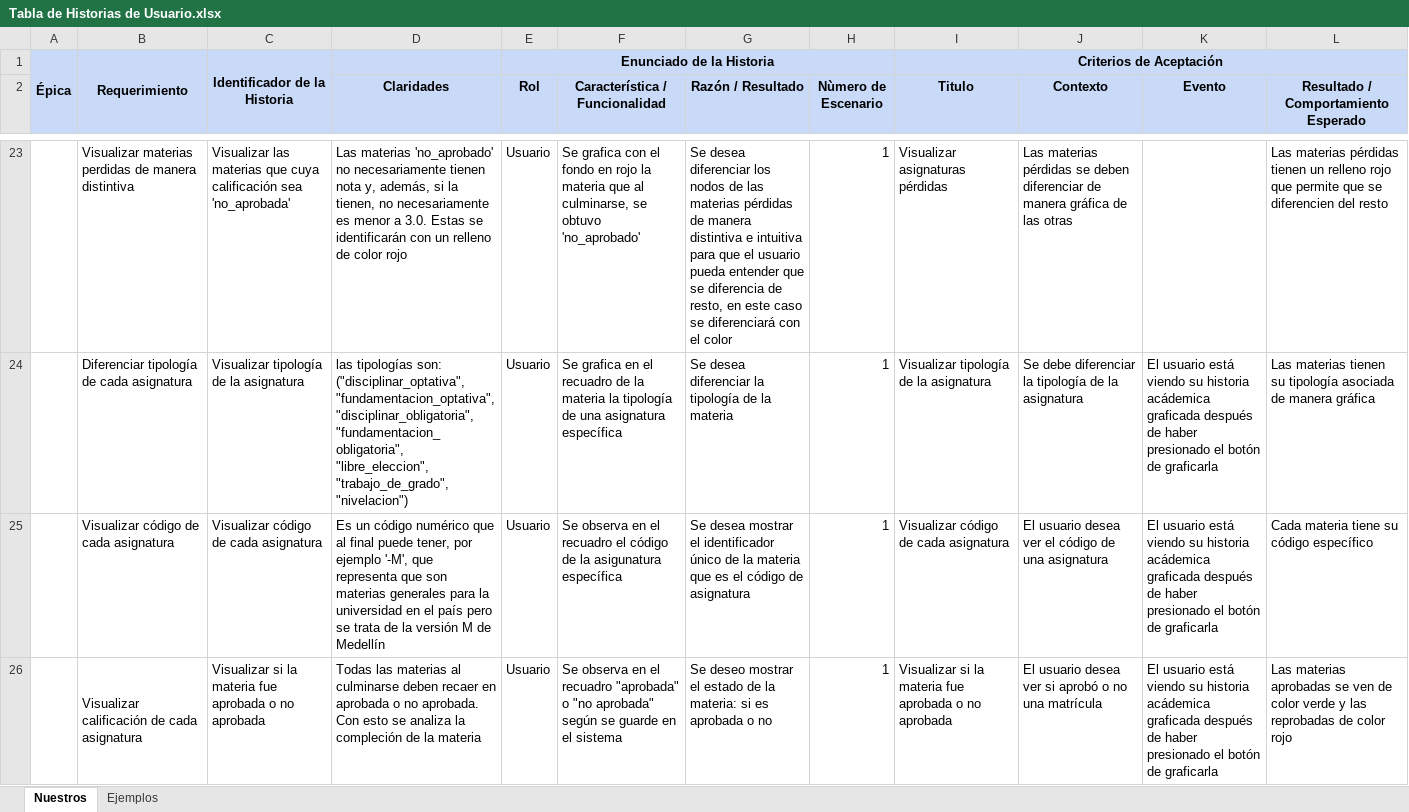
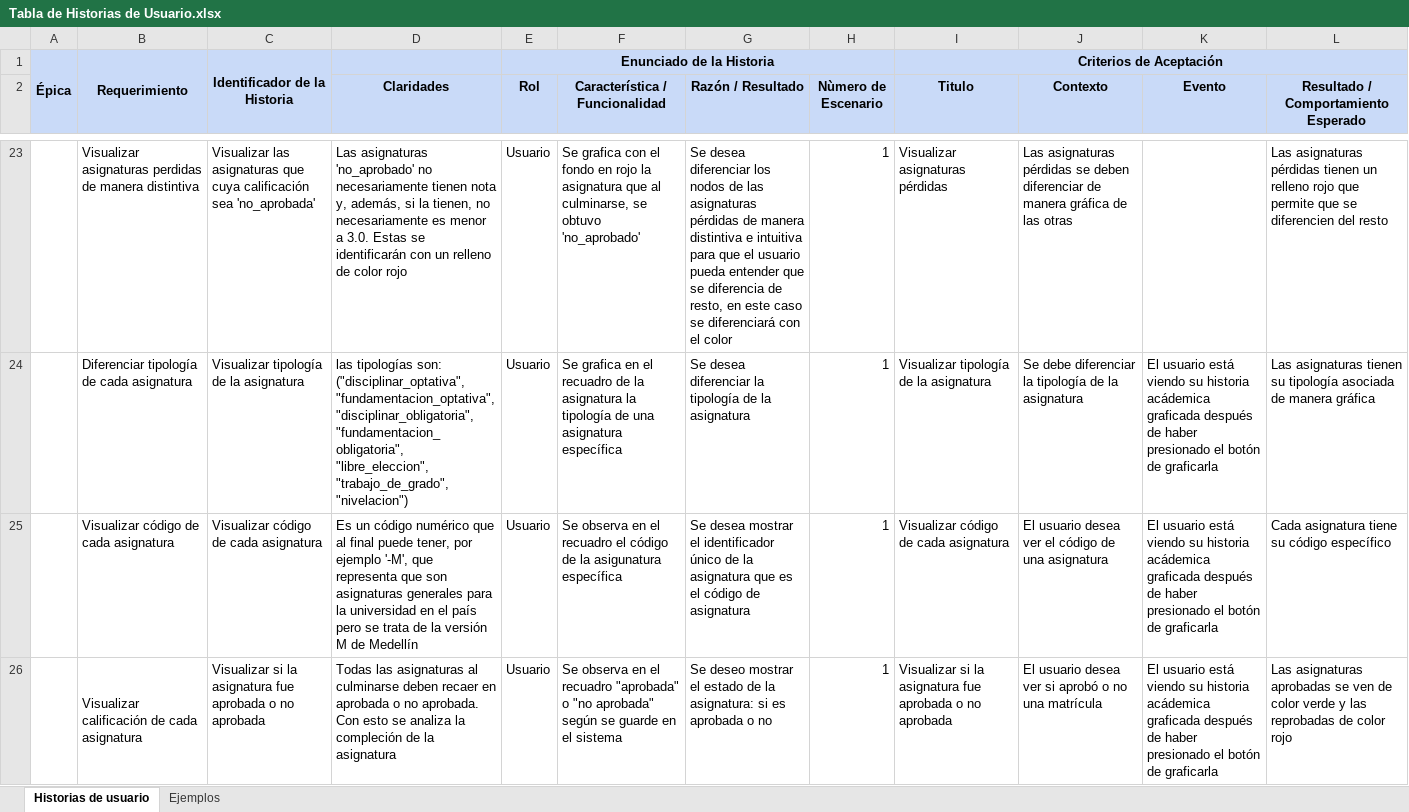
Before and after one commit to eporrasm/d-web, an Excel workbook: arquitectura-informacion/Tabla de Historias de Usuario.xlsx, sheet Historias de usuario, drawn as a sheet; only a part is shown, gaps mark what is left out; values as stored, in another font and other column widths than the file's, no borders; charts and pictures not drawn; the diff covers the shown part only; the diff names each change by its address in the sheet, - before the commit and + after, or states it on an @@ line.

```diff
--- a/arquitectura-informacion/Tabla de Historias de Usuario.xlsx (sheet Historias de usuario)
+++ b/arquitectura-informacion/Tabla de Historias de Usuario.xlsx (sheet Historias de usuario)
-sheet tab: Nuestros
+sheet tab: Historias de usuario
-B23: Visualizar materias perdidas de…
+B23: Visualizar asignaturas perdidas de…
-C23: Visualizar las materias que cuya…
+C23: Visualizar las asignaturas que cuya…
-D23 (Claridades): Las materias 'no_aprobado' no…
+D23 (Claridades): Las asignaturas 'no_aprobado' no…
-F23 (Característica / Funcionalidad): …rojo la materia que al…
+F23 (Característica / Funcionalidad): …rojo la asignatura que al…
-G23 (Razón / Resultado): …de las materias pérdidas de…
+G23 (Razón / Resultado): …de las asignaturas pérdidas de…
-J23 (Contexto): Las materias pérdidas se…
+J23 (Contexto): Las asignaturas pérdidas se…
-L23: Las materias pérdidas tienen…
+L23: Las asignaturas pérdidas tienen…
-F24 (Característica / Funcionalidad): …de la materia la tipología…
+F24 (Característica / Funcionalidad): …de la asignatura la tipología…
-G24 (Razón / Resultado): …de la materia
+G24 (Razón / Resultado): …de la asignatura
-L24: Las materias tienen su…
+L24: Las asignaturas tienen su…
-D25 (Claridades): …que son materias generales para…
+D25 (Claridades): …que son asignaturas generales para…
-G25 (Razón / Resultado): …de la materia que es…
+G25 (Razón / Resultado): …de la asignatura que es…
-L25: Cada materia tiene su código específico
+L25: Cada asignatura tiene su código específico
-C26: …si la materia fue aprobada…
+C26: …si la asignatura fue aprobada…
-D26 (Claridades): Todas las materias al culminarse deben recaer en aprobada o no aprobada. Con esto se analiza la compleción de la materia
+D26 (Claridades): Todas las asignaturas al culminarse deben recaer en aprobada o no aprobada. Con esto se analiza la compleción de la asignatura
-G26 (Razón / Resultado): …de la materia: si es…
+G26 (Razón / Resultado): …de la asignatura: si es…
-I26 (Titulo): …si la materia fue aprobada…
+I26 (Titulo): …si la asignatura fue aprobada…
-L26: Las materias aprobadas se…
+L26: Las asignaturas aprobadas se…
```
Also changed, not shown: 2 added rows, 2 removed rows and 41 edited cells elsewhere in this sheet, sheet Ejemplos.
